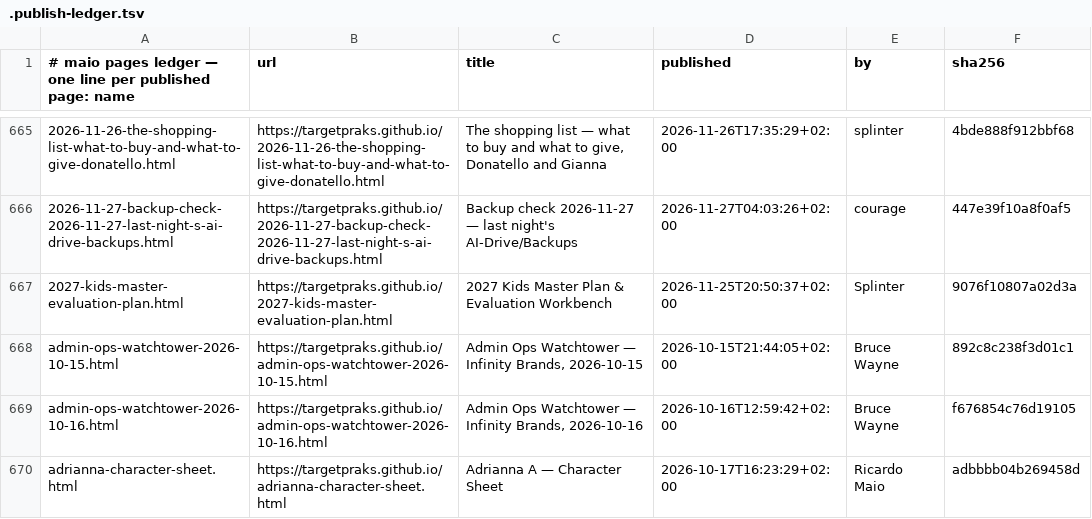
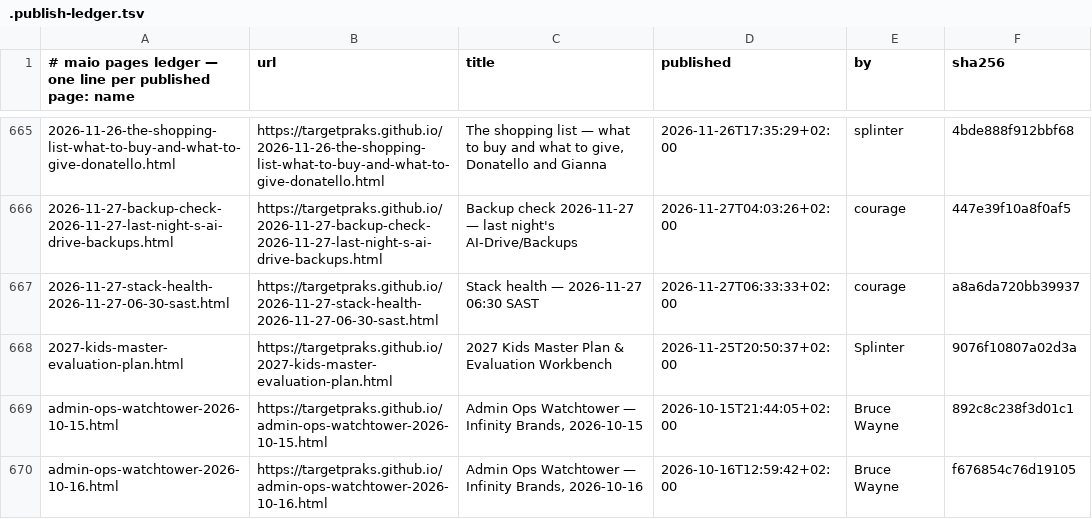
Before and after one commit to targetpraks/targetpraks.github.io, a TSV file: .publish-ledger.tsv, drawn as a sheet; only a part is shown, gaps mark what is left out; the shorter side is filled out with more unchanged rows.

Commit message:
HTML: Stack health — 2026-11-27 06:30 SAST

```diff
--- a/.publish-ledger.tsv
+++ b/.publish-ledger.tsv
@@ -666,2 +666,3 @@
 2026-11-27-backup-check-2026-11-27-last-night-s-ai-drive-backups.html	https://targetpraks.github.io/2026-11-27-backup-check-2026-11-27-last-night-s-ai-drive-backups.html	Backup check 2026-11-27 — last night's AI-Drive/Backups	2026-11-27T04:03:26+02:00	courage	447e39f10a8f0af5
+2026-11-27-stack-health-2026-11-27-06-30-sast.html	https://targetpraks.github.io/2026-11-27-stack-health-2026-11-27-06-30-sast.html	Stack health — 2026-11-27 06:30 SAST	2026-11-27T06:33:33+02:00	courage	a8a6da720bb39937
 2027-kids-master-evaluation-plan.html	https://targetpraks.github.io/2027-kids-master-evaluation-plan.html	2027 Kids Master Plan & Evaluation Workbench	2026-11-25T20:50:37+02:00	Splinter	9076f10807a02d3a
```
Also changed, not shown: 1 other file.
